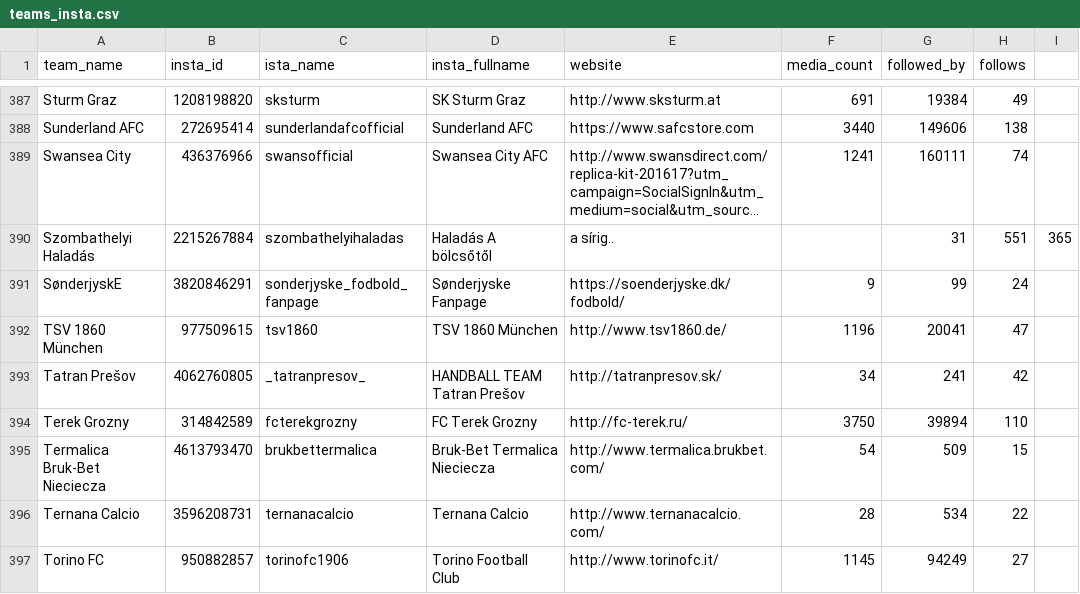
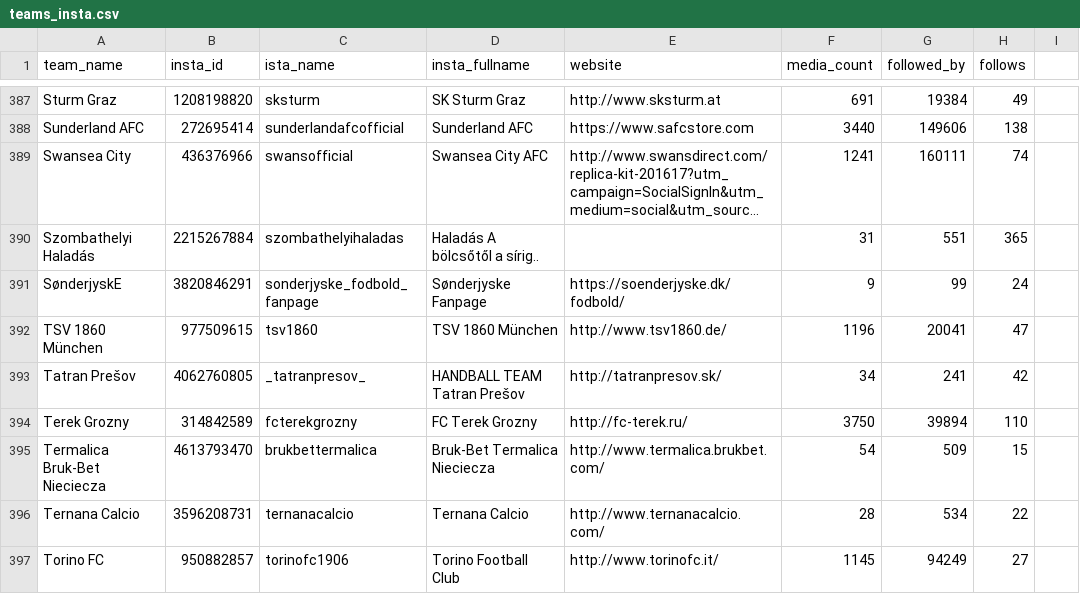
Before and after one commit to gaborlaszlokun/onlab2, a CSV file: instagram/teams_insta.csv, drawn as a sheet; only a part is shown, gaps mark what is left out; long unchanged cells end in …; the diff names each change by its address in the sheet, - before the commit and + after, or states it on an @@ line.

Commit message:
Update teams_insta.csv

```diff
--- a/instagram/teams_insta.csv
+++ b/instagram/teams_insta.csv
-D390 (insta_fullname): Haladás A bölcsőtől
+D390 (insta_fullname): Haladás A bölcsőtől a sírig..
-E390 (website): a sírig..
+E390 (website): (empty)
-F390 (media_count): (empty)
+F390 (media_count): 31
-G390 (followed_by): 31
+G390 (followed_by): 551
-H390 (follows): 551
+H390 (follows): 365
-I390: 365
+I390: (empty)
```
